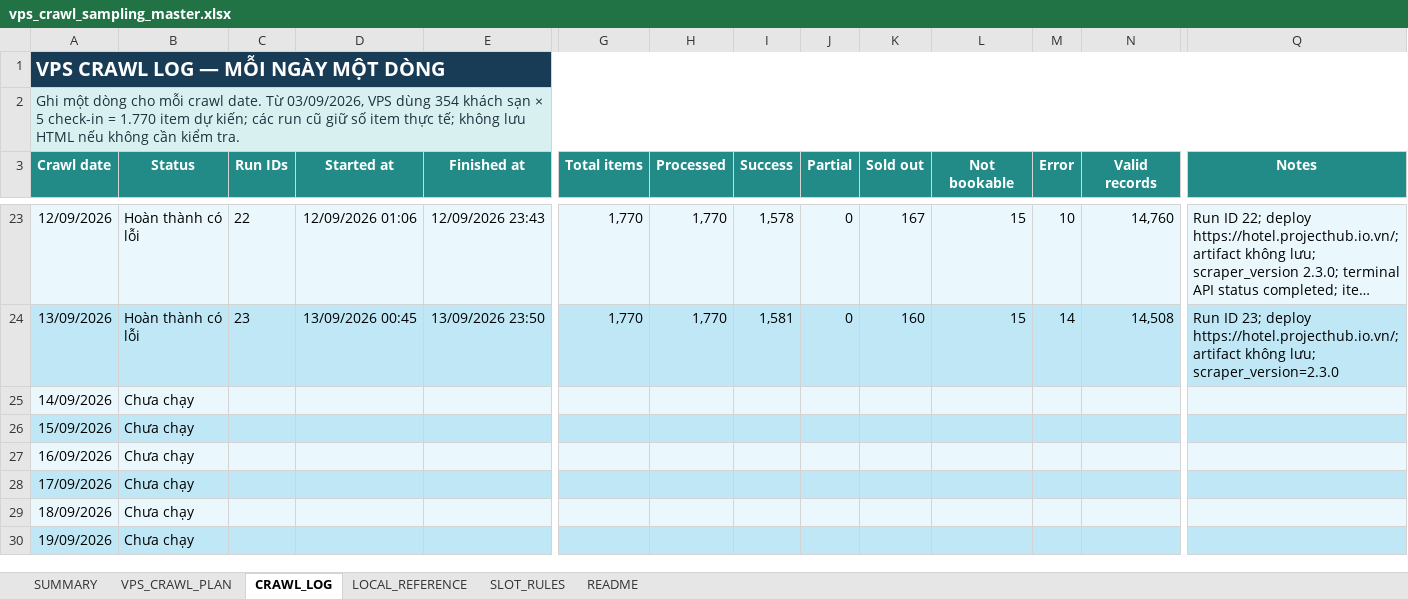
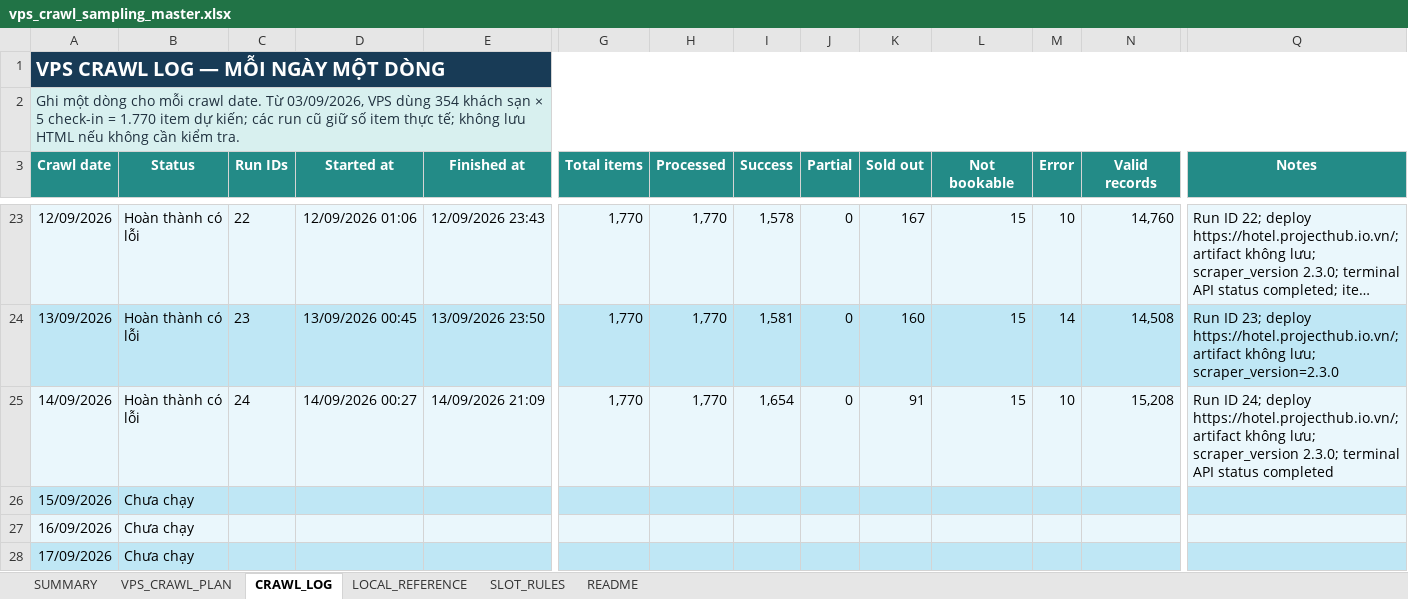
Before and after one commit to Andnm/capstone-master, an Excel workbook: outputs/vps-crawl-planner-20260823/vps_crawl_sampling_master.xlsx, sheet CRAWL_LOG, drawn as a sheet; only a part is shown, gaps mark what is left out; the shorter side is filled out with more unchanged rows; long unchanged cells end in …; values as stored, in another font and other column widths than the file's, no borders; conditional formats and table styles not drawn; the diff names each change by its address in the sheet, - before the commit and + after, or states it on an @@ line.

```diff
--- a/outputs/vps-crawl-planner-20260823/vps_crawl_sampling_master.xlsx (sheet CRAWL_LOG)
+++ b/outputs/vps-crawl-planner-20260823/vps_crawl_sampling_master.xlsx (sheet CRAWL_LOG)
-B25 (Status): Chưa chạy
+B25 (Status): Hoàn thành có lỗi
-C25 (Run IDs): (empty)
+C25 (Run IDs): 24
-D25 (Started at): (empty)
+D25 (Started at): 14/09/2026 00:27
-E25 (Finished at): (empty)
+E25 (Finished at): 14/09/2026 21:09
-G25 (Total items): (empty)
+G25 (Total items): 1,770
-H25 (Processed): (empty)
+H25 (Processed): 1,770
-I25 (Success): (empty)
+I25 (Success): 1,654
-J25 (Partial): (empty)
+J25 (Partial): 0
-K25 (Sold out): (empty)
+K25 (Sold out): 91
-L25 (Not bookable): (empty)
+L25 (Not bookable): 15
-M25 (Error): (empty)
+M25 (Error): 10
-N25 (Valid records): (empty)
+N25 (Valid records): 15,208
-Q25 (Notes): (empty)
+Q25 (Notes): Run ID 24; deploy https://hotel.projecthub.io.vn/; artifact không lưu; scraper_version 2.3.0; terminal API status completed
```
Also changed, not shown: outputs/crawl-data-planner-20260816/crawl_sampling_master.xlsx.
